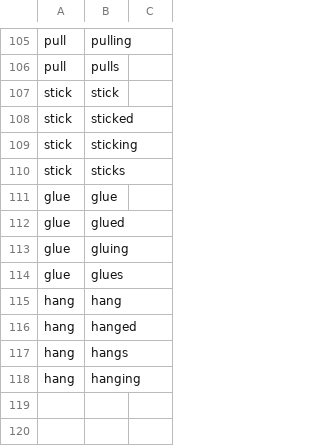
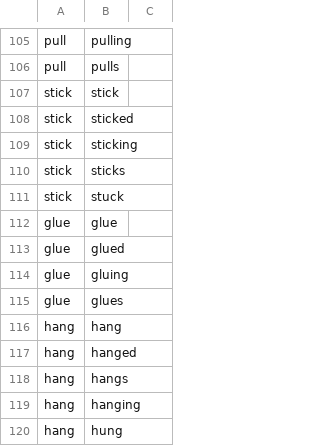
Before and after one commit to Abimaelh/child-verb-matching-study, a CSV file: Data/foil_list.csv, drawn as a sheet; only a part is shown, gaps mark what is left out; the diff names each change by its address in the sheet, - before the commit and + after, or states it on an @@ line.

Commit message:
updating the correct foil list

```diff
--- a/Data/foil_list.csv
+++ b/Data/foil_list.csv
+row 111: stick | stuck
+row 120: hang | hung
```
